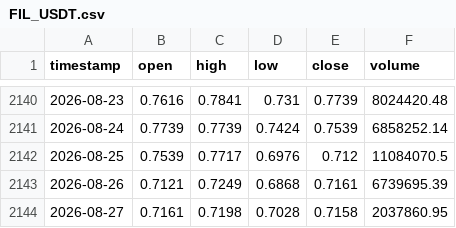
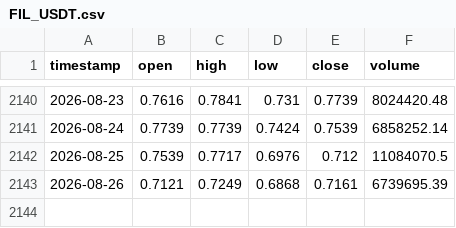
Before and after one commit to user-nmmmmm/QuantTradingV2, a CSV file: data/binance/1d/FIL_USDT.csv, drawn as a sheet; only a part is shown, gaps mark what is left out.

```diff
--- a/data/binance/1d/FIL_USDT.csv
+++ b/data/binance/1d/FIL_USDT.csv
@@ -2143,2 +2143 @@ timestamp,open,high,low,close,volume
 2026-08-26,0.7121,0.7249,0.6868,0.7161,6739695.39
-2026-08-27,0.7161,0.7198,0.7028,0.7158,2037860.95
```
Also changed, not shown: data/binance/1d/ADA_USDT.csv, data/binance/1d/DOGE_USDT.csv, 26 other files.
